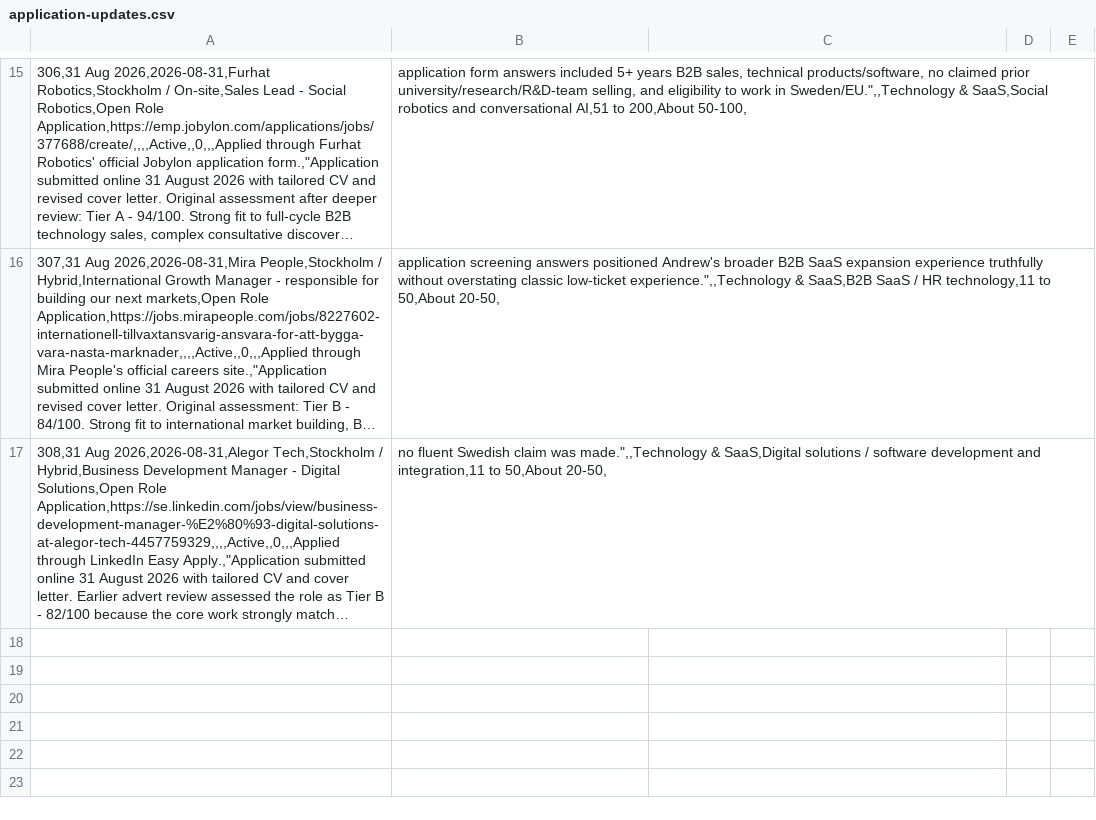
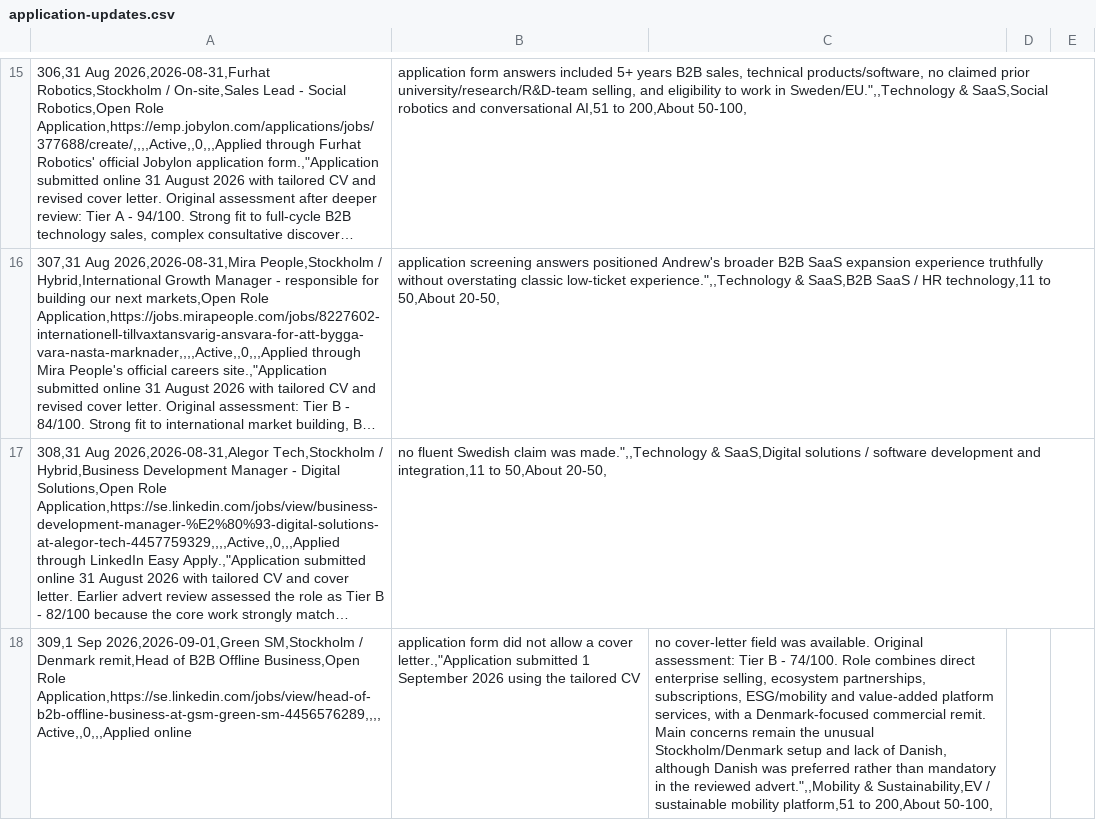
Before and after one commit to Pomeroi9Langmaid/Job-Hunting, a CSV file: data/application-updates.csv, drawn as a sheet; only a part is shown, gaps mark what is left out; long unchanged cells end in …; the diff names each change by its address in the sheet, - before the commit and + after, or states it on an @@ line.

Commit message:
Record Green SM application

```diff
--- a/data/application-updates.csv
+++ b/data/application-updates.csv
+row 18: 309,1 Sep 2026,2026-09-01,Green SM,Stockholm / Denmark remit,Head of B2B Offline Business,Open Role Application,https://se.linkedin.com/jobs/view/head-of-b2b-offline-business-at-gsm-green-sm-4456576289,,,,Active,,0,,,Applied online | application form did not allow a cover letter.,"Application submitted 1 September 2026 using the tailored CV | no cover-letter field was available. Original assessment: Tier B - 74/100. Role combines direct enterprise selling, ecosystem partnerships, subscriptions, ESG/mobility and value-added platform services, with a Denmark-focused commercial remit. Main concerns remain the unusual Stockholm/Denmark setup and lack of Danish, although Danish was preferred rather than mandatory in the reviewed advert.",,Mobility & Sustainability,EV / sustainable mobility platform,51 to 200,About 50-100,
```
